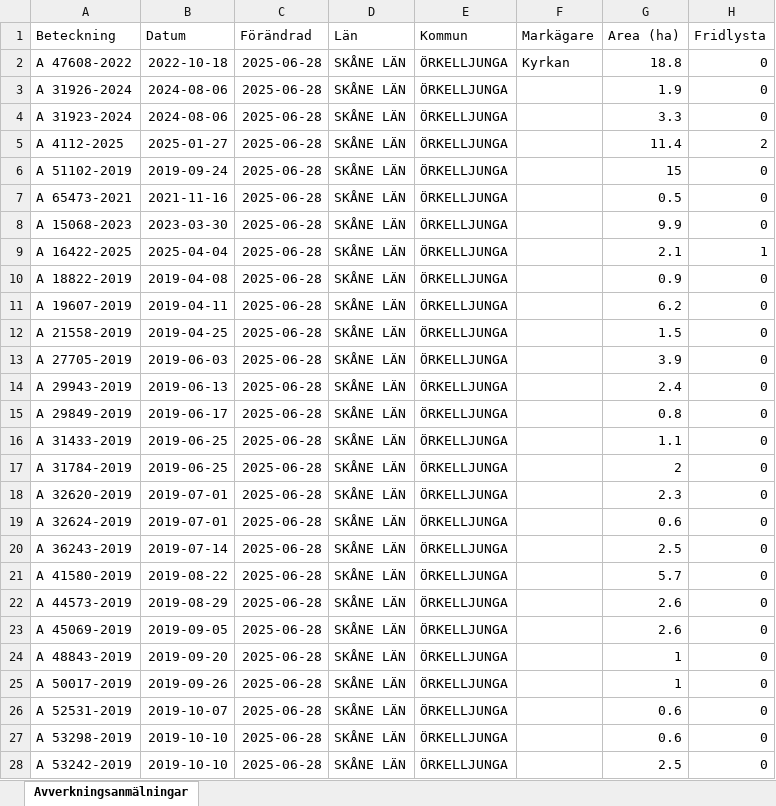
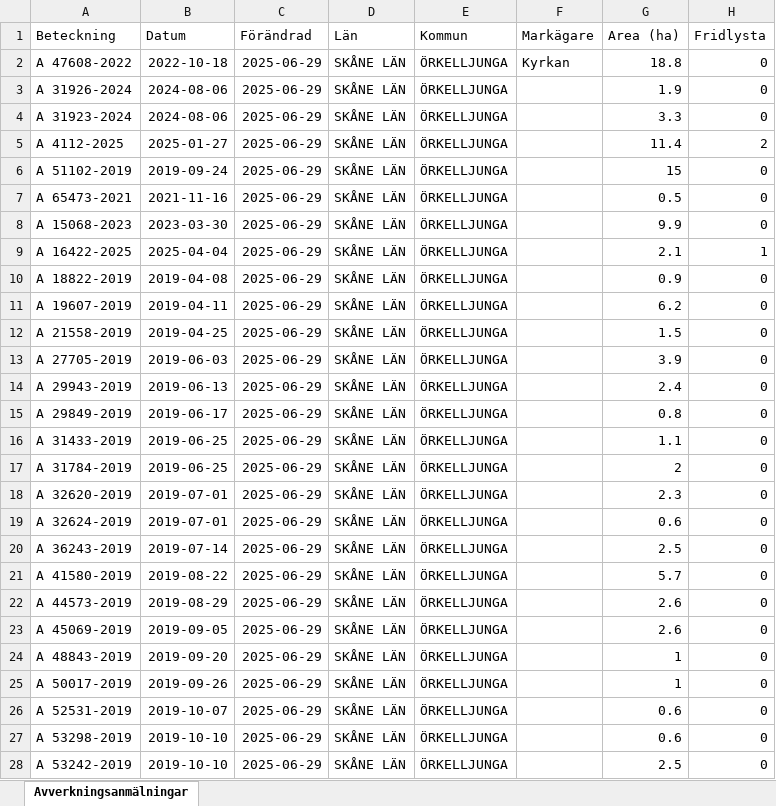
Before and after one commit to klasma/Logging_1257, an Excel workbook: Översikt ÖRKELLJUNGA.xlsx, sheet Avverkningsanmälningar, drawn as a sheet; only a part is shown; values as stored, in another font and other column widths than the file's, no borders; the diff covers the shown part only; the diff names each change by its address in the sheet, - before the commit and + after, or states it on an @@ line.

```diff
--- a/Översikt ÖRKELLJUNGA.xlsx (sheet Avverkningsanmälningar)
+++ b/Översikt ÖRKELLJUNGA.xlsx (sheet Avverkningsanmälningar)
-C2:C28 (Förändrad): 2025-06-28
+C2:C28 (Förändrad): 2025-06-29
```
Also changed, not shown: 434 edited cells elsewhere in this sheet, artfynd/A 15068-2023 artfynd.xlsx, artfynd/A 16422-2025 artfynd.xlsx, 40 other files.
